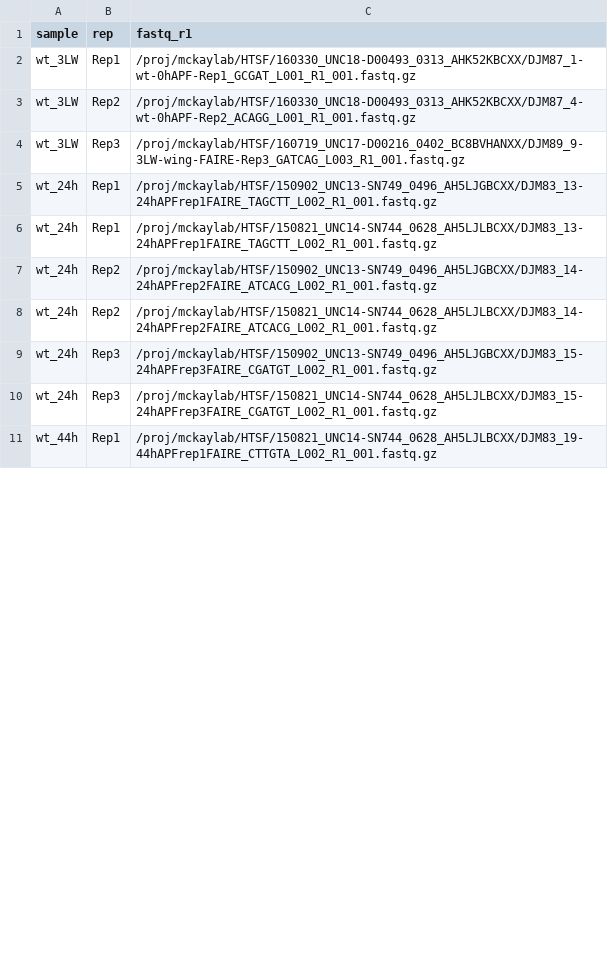
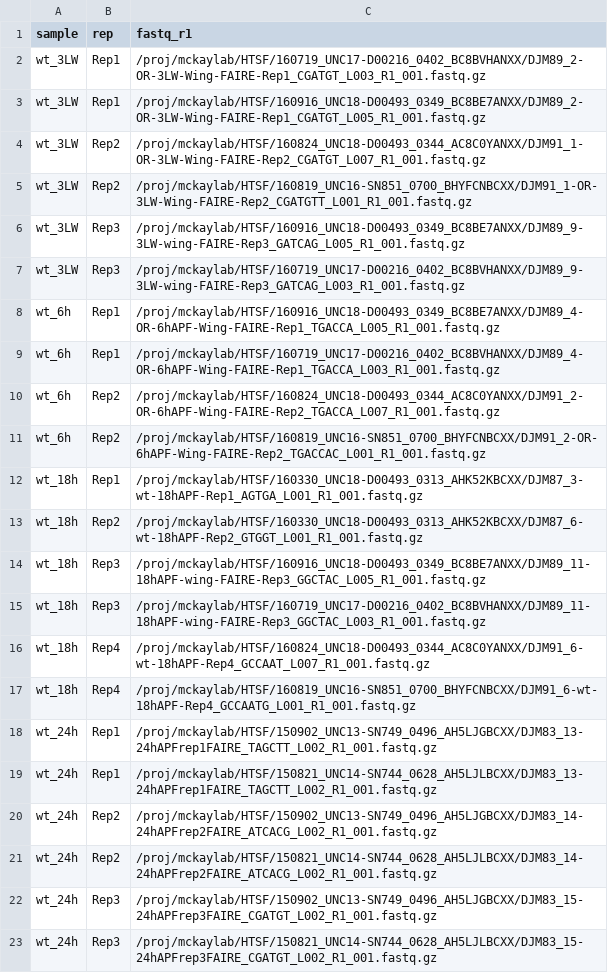
Before and after one commit to mniederhuber/faire-pipeline, a TSV file: sampleInfo.tsv, drawn as a sheet; only a part is shown; the shorter side is filled out with more unchanged rows; the diff covers the shown part only.

```diff
--- a/sampleInfo.tsv
+++ b/sampleInfo.tsv
@@ -1,5 +1,18 @@
 sample	rep	fastq_r1
-wt_3LW	Rep1	/proj/mckaylab/HTSF/160330_UNC18-D00493_0313_AHK52KBCXX/DJM87_1-wt-0hAPF-Rep1_GCGAT_L001_R1_001.fastq.gz
-wt_3LW	Rep2	/proj/mckaylab/HTSF/160330_UNC18-D00493_0313_AHK52KBCXX/DJM87_4-wt-0hAPF-Rep2_ACAGG_L001_R1_001.fastq.gz
+wt_3LW	Rep1	/proj/mckaylab/HTSF/160719_UNC17-D00216_0402_BC8BVHANXX/DJM89_2-OR-3LW-Wing-FAIRE-Rep1_CGATGT_L003_R1_001.fastq.gz
+wt_3LW	Rep1	/proj/mckaylab/HTSF/160916_UNC18-D00493_0349_BC8BE7ANXX/DJM89_2-OR-3LW-Wing-FAIRE-Rep1_CGATGT_L005_R1_001.fastq.gz
+wt_3LW	Rep2	/proj/mckaylab/HTSF/160824_UNC18-D00493_0344_AC8C0YANXX/DJM91_1-OR-3LW-Wing-FAIRE-Rep2_CGATGT_L007_R1_001.fastq.gz
+wt_3LW	Rep2	/proj/mckaylab/HTSF/160819_UNC16-SN851_0700_BHYFCNBCXX/DJM91_1-OR-3LW-Wing-FAIRE-Rep2_CGATGTT_L001_R1_001.fastq.gz
+wt_3LW	Rep3	/proj/mckaylab/HTSF/160916_UNC18-D00493_0349_BC8BE7ANXX/DJM89_9-3LW-wing-FAIRE-Rep3_GATCAG_L005_R1_001.fastq.gz
 wt_3LW	Rep3	/proj/mckaylab/HTSF/160719_UNC17-D00216_0402_BC8BVHANXX/DJM89_9-3LW-wing-FAIRE-Rep3_GATCAG_L003_R1_001.fastq.gz
+wt_6h	Rep1	/proj/mckaylab/HTSF/160916_UNC18-D00493_0349_BC8BE7ANXX/DJM89_4-OR-6hAPF-Wing-FAIRE-Rep1_TGACCA_L005_R1_001.fastq.gz
+wt_6h	Rep1	/proj/mckaylab/HTSF/160719_UNC17-D00216_0402_BC8BVHANXX/DJM89_4-OR-6hAPF-Wing-FAIRE-Rep1_TGACCA_L003_R1_001.fastq.gz
+wt_6h	Rep2	/proj/mckaylab/HTSF/160824_UNC18-D00493_0344_AC8C0YANXX/DJM91_2-OR-6hAPF-Wing-FAIRE-Rep2_TGACCA_L007_R1_001.fastq.gz
+wt_6h	Rep2	/proj/mckaylab/HTSF/160819_UNC16-SN851_0700_BHYFCNBCXX/DJM91_2-OR-6hAPF-Wing-FAIRE-Rep2_TGACCAC_L001_R1_001.fastq.gz
+wt_18h	Rep1	/proj/mckaylab/HTSF/160330_UNC18-D00493_0313_AHK52KBCXX/DJM87_3-wt-18hAPF-Rep1_AGTGA_L001_R1_001.fastq.gz
+wt_18h	Rep2	/proj/mckaylab/HTSF/160330_UNC18-D00493_0313_AHK52KBCXX/DJM87_6-wt-18hAPF-Rep2_GTGGT_L001_R1_001.fastq.gz
+wt_18h	Rep3	/proj/mckaylab/HTSF/160916_UNC18-D00493_0349_BC8BE7ANXX/DJM89_11-18hAPF-wing-FAIRE-Rep3_GGCTAC_L005_R1_001.fastq.gz
+wt_18h	Rep3	/proj/mckaylab/HTSF/160719_UNC17-D00216_0402_BC8BVHANXX/DJM89_11-18hAPF-wing-FAIRE-Rep3_GGCTAC_L003_R1_001.fastq.gz
+wt_18h	Rep4	/proj/mckaylab/HTSF/160824_UNC18-D00493_0344_AC8C0YANXX/DJM91_6-wt-18hAPF-Rep4_GCCAAT_L007_R1_001.fastq.gz
+wt_18h	Rep4	/proj/mckaylab/HTSF/160819_UNC16-SN851_0700_BHYFCNBCXX/DJM91_6-wt-18hAPF-Rep4_GCCAATG_L001_R1_001.fastq.gz
 wt_24h	Rep1	/proj/mckaylab/HTSF/150902_UNC13-SN749_0496_AH5LJGBCXX/DJM83_13-24hAPFrep1FAIRE_TAGCTT_L002_R1_001.fastq.gz
```
Also changed, not shown: 6 added rows, 3 removed rows and 3 moved rows elsewhere in this file, sampleSheetPooled.tsv, 12 other files.
